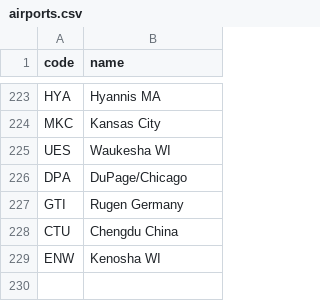
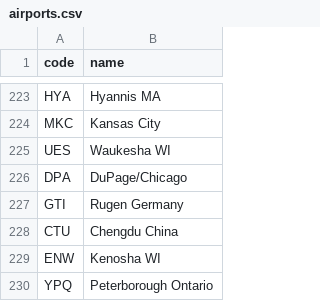
Before and after one commit to kds54/MMM-Planefinder, a CSV file: airports.csv, drawn as a sheet; only a part is shown, gaps mark what is left out; the diff names each change by its address in the sheet, - before the commit and + after, or states it on an @@ line.

Commit message:
Update airports.csv

```diff
--- a/airports.csv
+++ b/airports.csv
+row 230: YPQ | Peterborough Ontario
```
